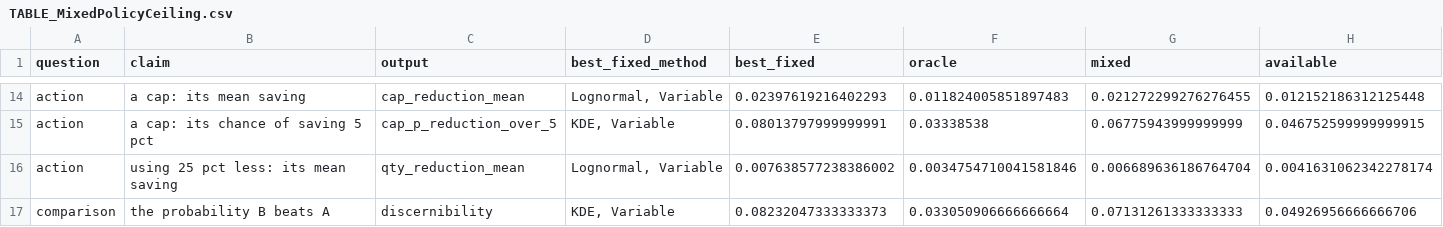
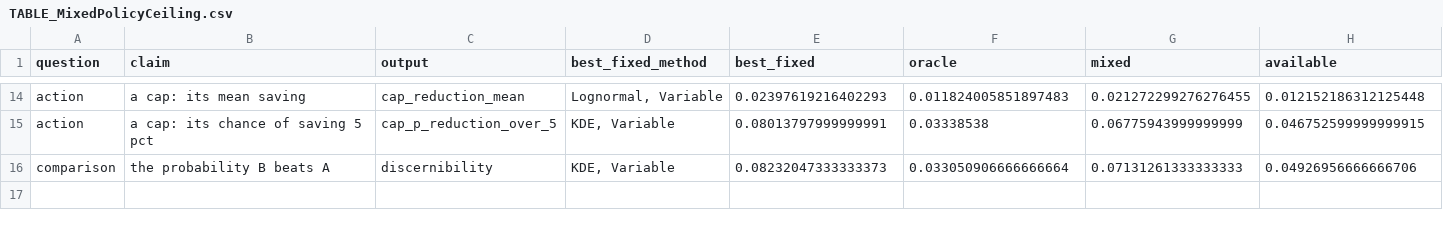
Before and after one commit to mtorres2941/CompareUQMethods, a CSV file: outputs/tables/TABLE_MixedPolicyCeiling.csv, drawn as a sheet; only a part is shown, gaps mark what is left out; rows hold the shown columns only; the diff names each change by its address in the sheet, - before the commit and + after, or states it on an @@ line.

```diff
--- a/outputs/tables/TABLE_MixedPolicyCeiling.csv
+++ b/outputs/tables/TABLE_MixedPolicyCeiling.csv
-row 16: action | using 25 pct less: its mean saving | qty_reduction_mean | Lognormal, Variable | 0.007638577238386002 | 0.0034754710041581846 | 0.006689636186764704 | 0.0041631062342278174
```
Also changed, not shown: outputs/tables/TABLE_ClaimScorecardWithRule.csv, outputs/tables/TABLE_MetricClaimScorecard.csv, 47 other files.
